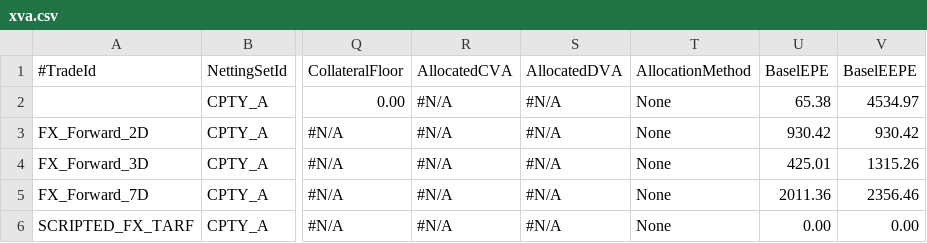
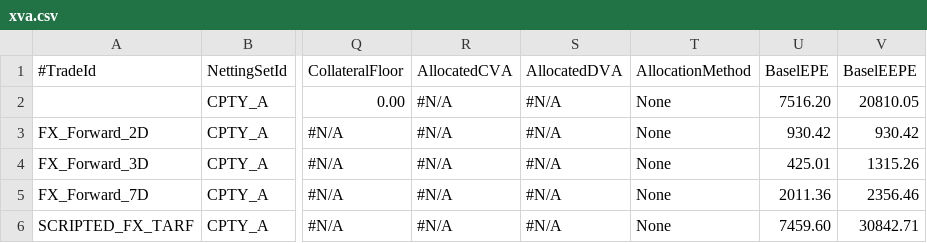
Before and after one commit to OpenSourceRisk/Engine, a CSV file: Examples/AmericanMonteCarlo/ExpectedOutput/overlapping/xva.csv, drawn as a sheet; only a part is shown, gaps mark what is left out; the diff names each change by its address in the sheet, - before the commit and + after, or states it on an @@ line.

Commit message:
Merge branch 'feature/ACADIAQPR-14231' into 'master'
ACADIAQPR-14231: add AMC scripts for additional ScriptedTrades

Closes ACADIAQPR-14231

See merge request app/app-51172/qs/oreplus!3620

```diff
--- a/Examples/AmericanMonteCarlo/ExpectedOutput/overlapping/xva.csv
+++ b/Examples/AmericanMonteCarlo/ExpectedOutput/overlapping/xva.csv
-U2 (BaselEPE): 65.38
+U2 (BaselEPE): 7516.20
-V2 (BaselEEPE): 4534.97
+V2 (BaselEEPE): 20810.05
-U6 (BaselEPE): 0.00
+U6 (BaselEPE): 7459.60
-V6 (BaselEEPE): 0.00
+V6 (BaselEEPE): 30842.71
```
Also changed, not shown: 40 other files.
